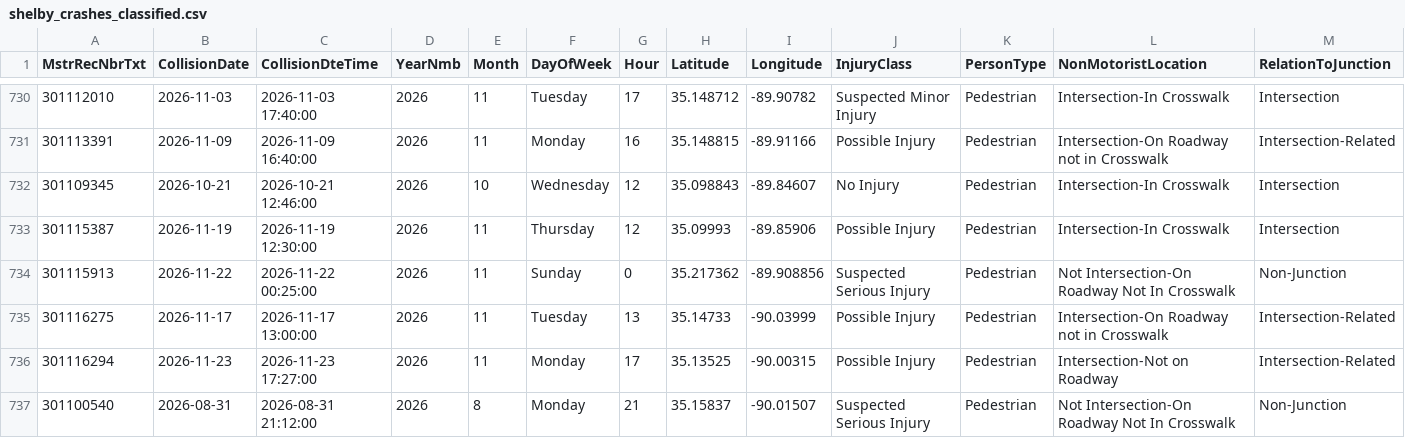
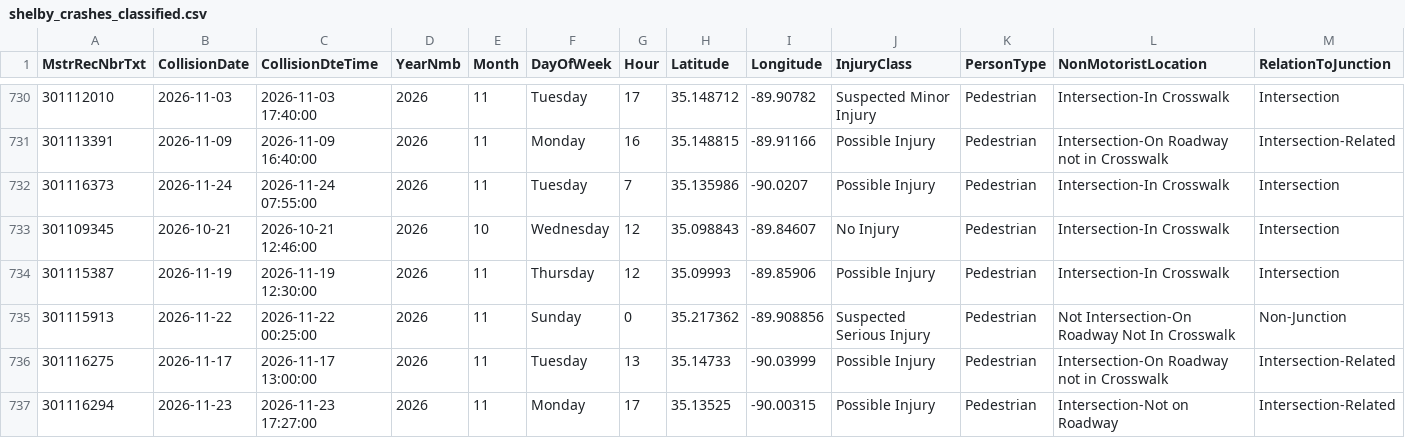
Before and after one commit to sdesai25unc/Memphis-Pedestrian-Incident-Context-Visualizer, a CSV file: data/processed/shelby_crashes_classified.csv, drawn as a sheet; only a part is shown, gaps mark what is left out; the shorter side is filled out with more unchanged rows; rows hold the shown columns only; the diff names each change by its address in the sheet, - before the commit and + after, or states it on an @@ line.

```diff
--- a/data/processed/shelby_crashes_classified.csv
+++ b/data/processed/shelby_crashes_classified.csv
+row 732: 301116373 | 2026-11-24 | 2026-11-24 07:55:00 | 2026 | 11 | Tuesday | 7 | 35.135986 | -90.0207 | Possible Injury | Pedestrian | Intersection-In Crosswalk | Intersection
```
Also changed, not shown: data/processed/shelby_crashes_classified_seg.csv, data/processed/shelby_crashes_final.csv, 16 other files.
